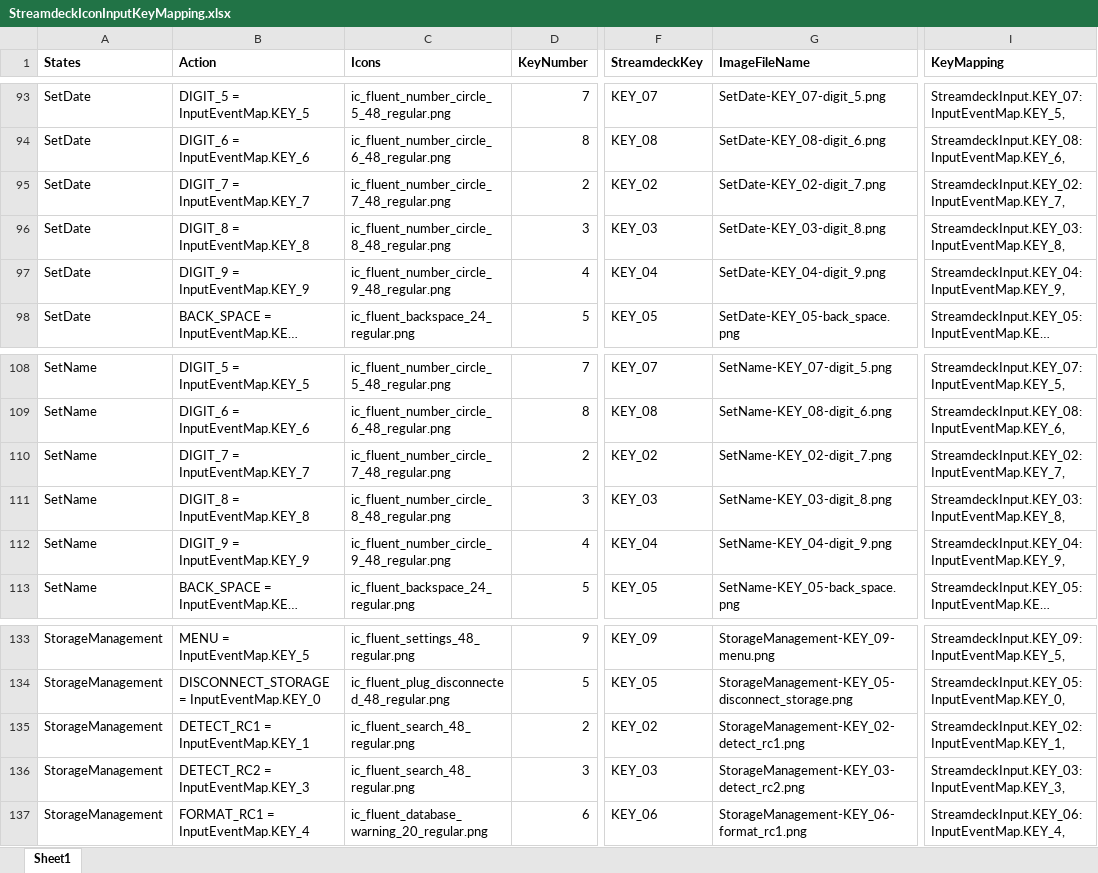
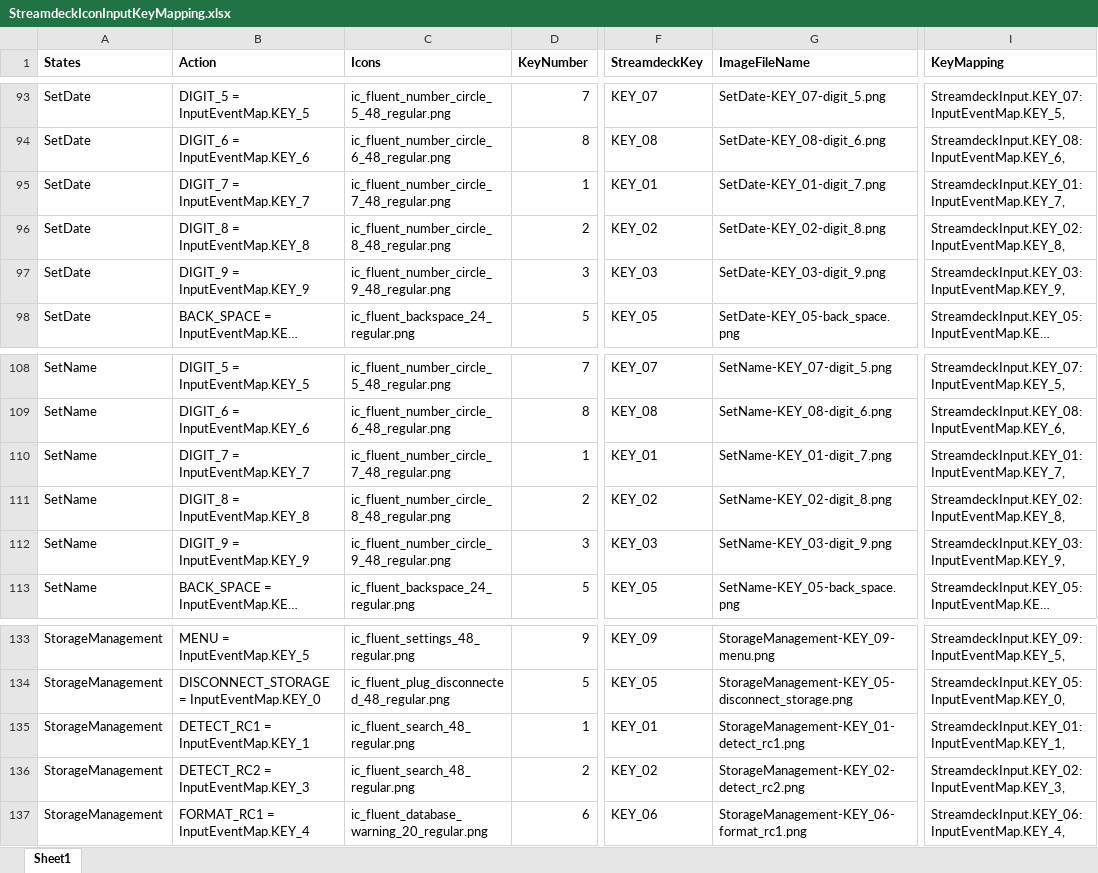
Before and after one commit to dfensgmbh/biz.dfch.scnfmixr, an Excel workbook: prep/StreamdeckIconInputKeyMapping.xlsx, sheet Sheet1, drawn as a sheet; only a part is shown, gaps mark what is left out; long unchanged cells end in …; values as stored, in another font and other column widths than the file's, no borders; the diff covers the shown part only; the diff names each change by its address in the sheet, - before the commit and + after, or states it on an @@ line.

Commit message:
eliminated errors in excel key image mapping and changed names of images

```diff
--- a/prep/StreamdeckIconInputKeyMapping.xlsx (sheet Sheet1)
+++ b/prep/StreamdeckIconInputKeyMapping.xlsx (sheet Sheet1)
-D95 (KeyNumber): 2
+D95 (KeyNumber): 1
-F95 (StreamdeckKey): KEY_02
+F95 (StreamdeckKey): KEY_01
-G95 (ImageFileName): SetDate-KEY_02-digit_7.png
+G95 (ImageFileName): SetDate-KEY_01-digit_7.png
-I95 (KeyMapping): StreamdeckInput.KEY_02: InputEventMap.KEY_7,
+I95 (KeyMapping): StreamdeckInput.KEY_01: InputEventMap.KEY_7,
-D96 (KeyNumber): 3
+D96 (KeyNumber): 2
-F96 (StreamdeckKey): KEY_03
+F96 (StreamdeckKey): KEY_02
-G96 (ImageFileName): SetDate-KEY_03-digit_8.png
+G96 (ImageFileName): SetDate-KEY_02-digit_8.png
-I96 (KeyMapping): StreamdeckInput.KEY_03: InputEventMap.KEY_8,
+I96 (KeyMapping): StreamdeckInput.KEY_02: InputEventMap.KEY_8,
-D97 (KeyNumber): 4
+D97 (KeyNumber): 3
-F97 (StreamdeckKey): KEY_04
+F97 (StreamdeckKey): KEY_03
-G97 (ImageFileName): SetDate-KEY_04-digit_9.png
+G97 (ImageFileName): SetDate-KEY_03-digit_9.png
-I97 (KeyMapping): StreamdeckInput.KEY_04: InputEventMap.KEY_9,
+I97 (KeyMapping): StreamdeckInput.KEY_03: InputEventMap.KEY_9,
-D110 (KeyNumber): 2
+D110 (KeyNumber): 1
-F110 (StreamdeckKey): KEY_02
+F110 (StreamdeckKey): KEY_01
-G110 (ImageFileName): SetName-KEY_02-digit_7.png
+G110 (ImageFileName): SetName-KEY_01-digit_7.png
-I110 (KeyMapping): StreamdeckInput.KEY_02: InputEventMap.KEY_7,
+I110 (KeyMapping): StreamdeckInput.KEY_01: InputEventMap.KEY_7,
-D111 (KeyNumber): 3
+D111 (KeyNumber): 2
-F111 (StreamdeckKey): KEY_03
+F111 (StreamdeckKey): KEY_02
-G111 (ImageFileName): SetName-KEY_03-digit_8.png
+G111 (ImageFileName): SetName-KEY_02-digit_8.png
-I111 (KeyMapping): StreamdeckInput.KEY_03: InputEventMap.KEY_8,
+I111 (KeyMapping): StreamdeckInput.KEY_02: InputEventMap.KEY_8,
-D112 (KeyNumber): 4
+D112 (KeyNumber): 3
-F112 (StreamdeckKey): KEY_04
+F112 (StreamdeckKey): KEY_03
-G112 (ImageFileName): SetName-KEY_04-digit_9.png
+G112 (ImageFileName): SetName-KEY_03-digit_9.png
-I112 (KeyMapping): StreamdeckInput.KEY_04: InputEventMap.KEY_9,
+I112 (KeyMapping): StreamdeckInput.KEY_03: InputEventMap.KEY_9,
-D135 (KeyNumber): 2
+D135 (KeyNumber): 1
-F135 (StreamdeckKey): KEY_02
+F135 (StreamdeckKey): KEY_01
-G135 (ImageFileName): StorageManagement-KEY_02-detect_rc1.png
+G135 (ImageFileName): StorageManagement-KEY_01-detect_rc1.png
-I135 (KeyMapping): StreamdeckInput.KEY_02: InputEventMap.KEY_1,
+I135 (KeyMapping): StreamdeckInput.KEY_01: InputEventMap.KEY_1,
-D136 (KeyNumber): 3
+D136 (KeyNumber): 2
-F136 (StreamdeckKey): KEY_03
+F136 (StreamdeckKey): KEY_02
-G136 (ImageFileName): StorageManagement-KEY_03-detect_rc2.png
+G136 (ImageFileName): StorageManagement-KEY_02-detect_rc2.png
-I136 (KeyMapping): StreamdeckInput.KEY_03: InputEventMap.KEY_3,
+I136 (KeyMapping): StreamdeckInput.KEY_02: InputEventMap.KEY_3,
```
Also changed, not shown: 12 edited cells elsewhere in this sheet, 11 other files.
